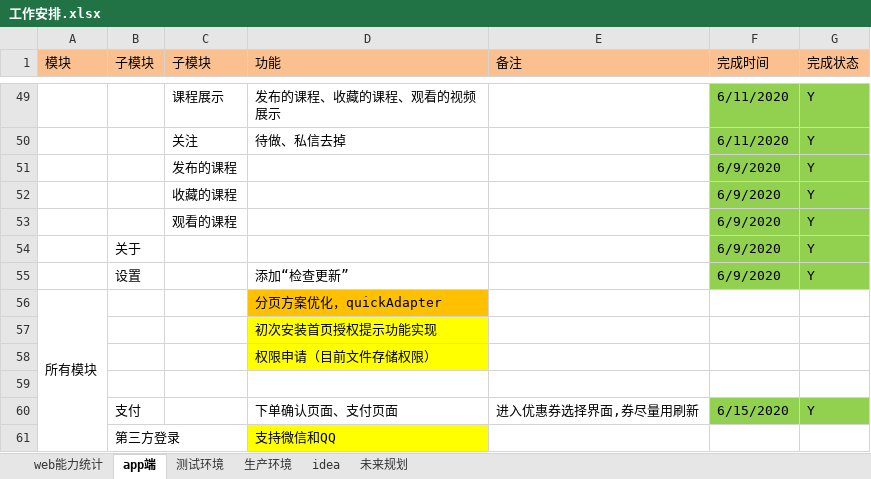
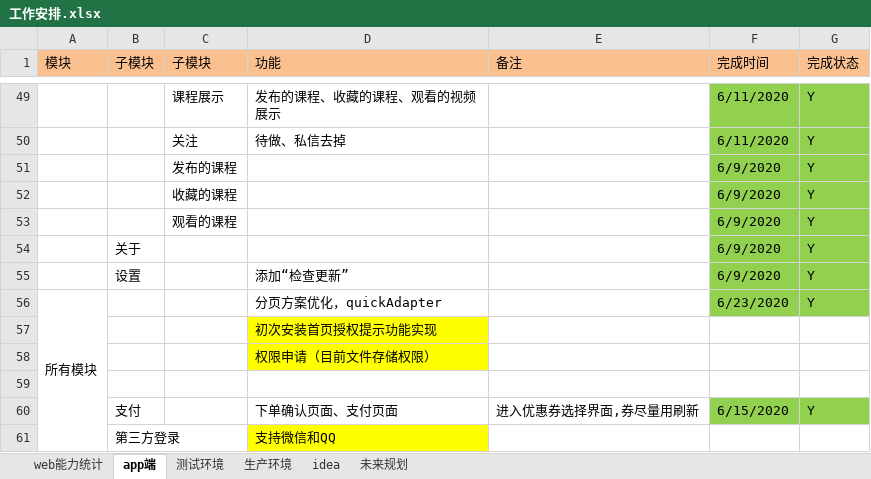
Before and after one commit to 389093982/isoft, an Excel workbook: isoft_doc/工作安排.xlsx, sheet app端, drawn as a sheet; only a part is shown, gaps mark what is left out; values as stored, in another font and other column widths than the file's, no borders; the diff names each change by its address in the sheet, - before the commit and + after, or states it on an @@ line.

```diff
--- a/isoft_doc/工作安排.xlsx (sheet app端)
+++ b/isoft_doc/工作安排.xlsx (sheet app端)
-D56 fill: #FFC000
+D56 fill: none
-F56 (完成时间): (empty)
+F56 (完成时间): 6/23/2020
-F56:G56 fill: none
+F56:G56 fill: #92D050
-G56 (完成状态): (empty)
+G56 (完成状态): Y
```
Also changed, not shown: sheet web能力统计, 10 other files.
